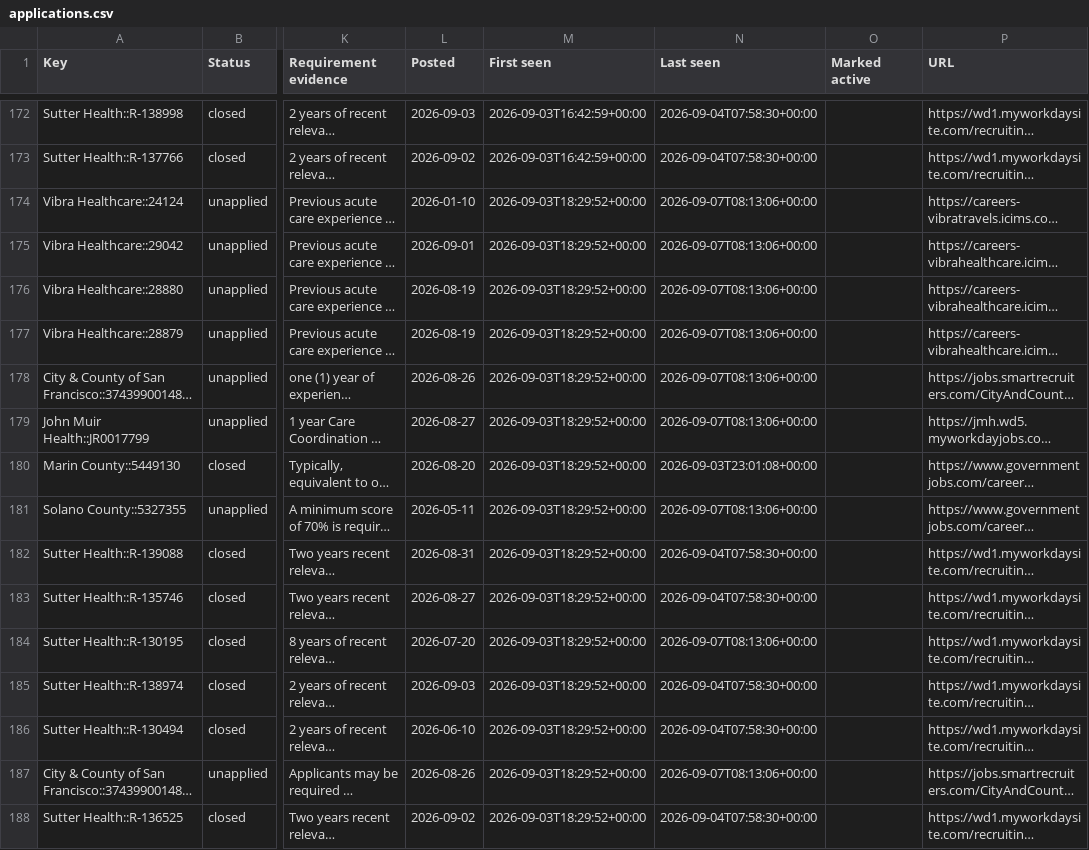
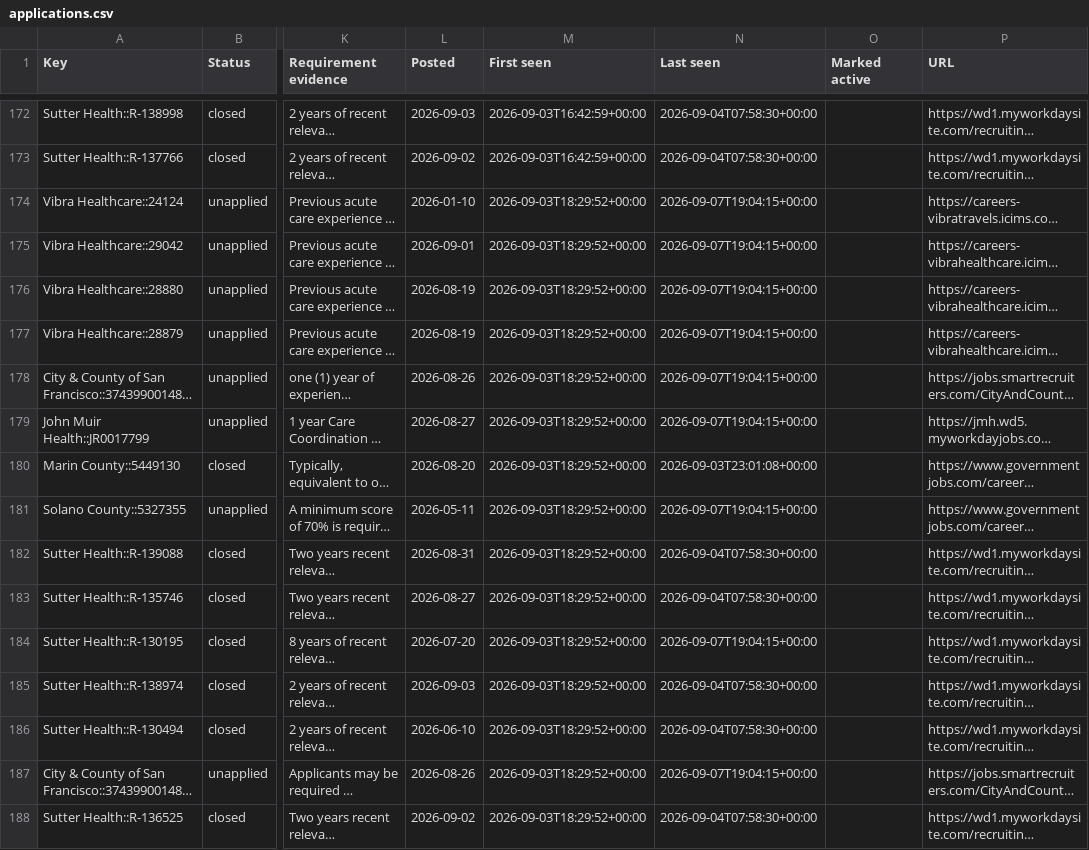
Before and after one commit to jayde89/Nurse-Job-Tracker, a CSV file: applications.csv, drawn as a sheet; only a part is shown, gaps mark what is left out; long unchanged cells end in …; the diff covers the shown part only; the diff names each change by its address in the sheet, - before the commit and + after, or states it on an @@ line.

```diff
--- a/applications.csv
+++ b/applications.csv
-N174:N179 (Last seen): 2026-09-07T08:13:06+00:00
+N174:N179 (Last seen): 2026-09-07T19:04:15+00:00
-N181 (Last seen): 2026-09-07T08:13:06+00:00
+N181 (Last seen): 2026-09-07T19:04:15+00:00
-N184 (Last seen): 2026-09-07T08:13:06+00:00
+N184 (Last seen): 2026-09-07T19:04:15+00:00
-N187 (Last seen): 2026-09-07T08:13:06+00:00
+N187 (Last seen): 2026-09-07T19:04:15+00:00
```
Also changed, not shown: 58 edited cells elsewhere in this file, 4 other files.
